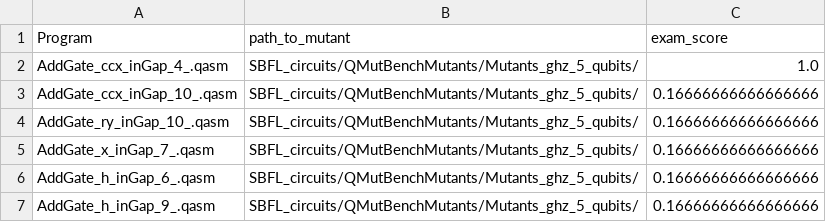
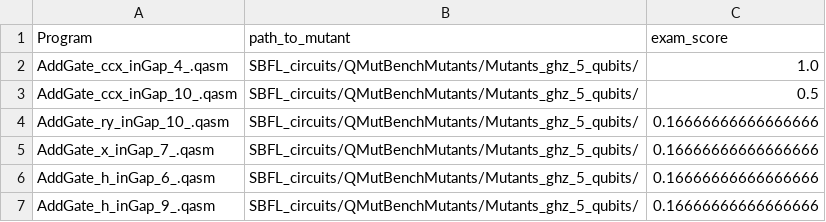
Before and after one commit to qas-lab/heisenberg-SBFL-experiment, a CSV file: ghz_barinel_sbfl_result.csv, drawn as a sheet; only a part is shown; the diff covers the shown part only.

```diff
--- a/ghz_barinel_sbfl_result.csv
+++ b/ghz_barinel_sbfl_result.csv
@@ -2,3 +2,3 @@ Program,path_to_mutant,exam_score
 AddGate_ccx_inGap_4_.qasm,SBFL_circuits/QMutBenchMutants/Mutants_ghz_5_qubits/,1.0
-AddGate_ccx_inGap_10_.qasm,SBFL_circuits/QMutBenchMutants/Mutants_ghz_5_qubits/,0.16666666666666666
+AddGate_ccx_inGap_10_.qasm,SBFL_circuits/QMutBenchMutants/Mutants_ghz_5_qubits/,0.5
 AddGate_ry_inGap_10_.qasm,SBFL_circuits/QMutBenchMutants/Mutants_ghz_5_qubits/,0.16666666666666666
```
Also changed, not shown: 41 edited cells elsewhere in this file, dj_barinel_sbfl_result.csv, dj_tarantula_sbfl_result.csv, 6 other files.
